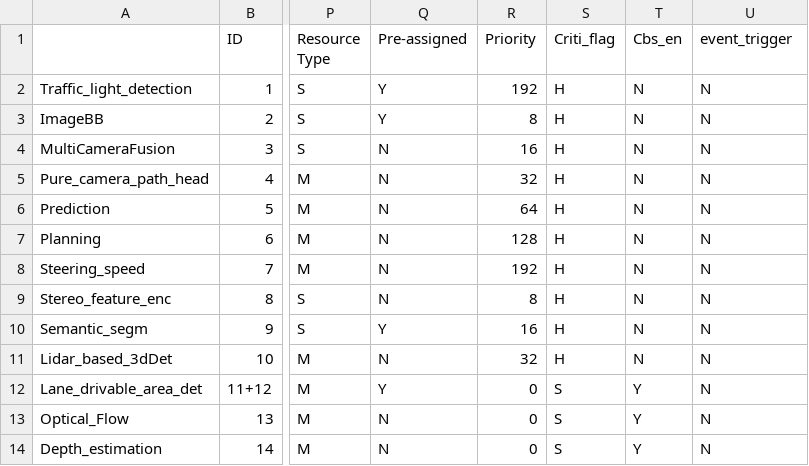
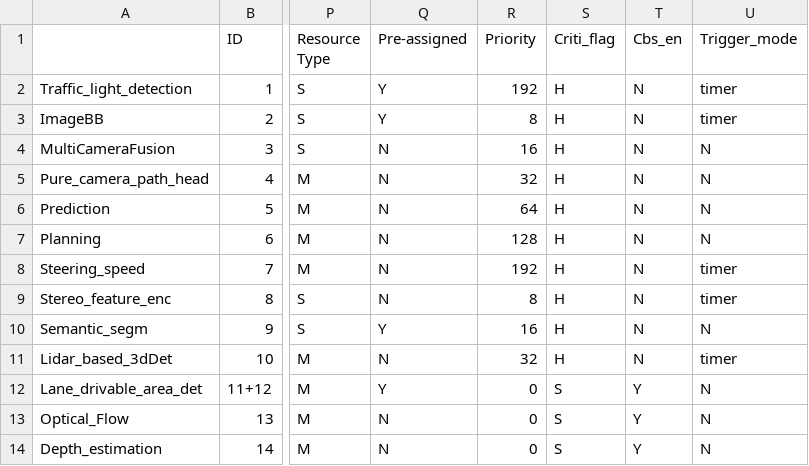
Before and after one commit to fightingnoble/scheduler, a CSV file: profiling.csv, drawn as a sheet; only a part is shown, gaps mark what is left out; the diff names each change by its address in the sheet, - before the commit and + after, or states it on an @@ line.

```diff
--- a/profiling.csv
+++ b/profiling.csv
-U1: event_trigger
+U1: Trigger_mode
-U2:U3 (Trigger_mode): N
+U2:U3 (Trigger_mode): timer
-U8:U9 (Trigger_mode): N
+U8:U9 (Trigger_mode): timer
-U11 (Trigger_mode): N
+U11 (Trigger_mode): timer
```
Also changed, not shown: 8 other files.
